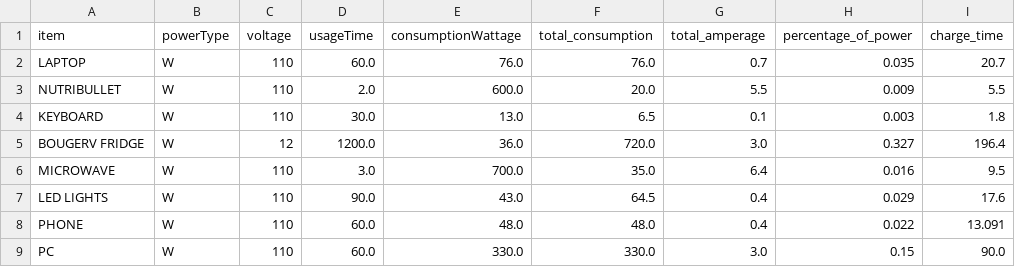
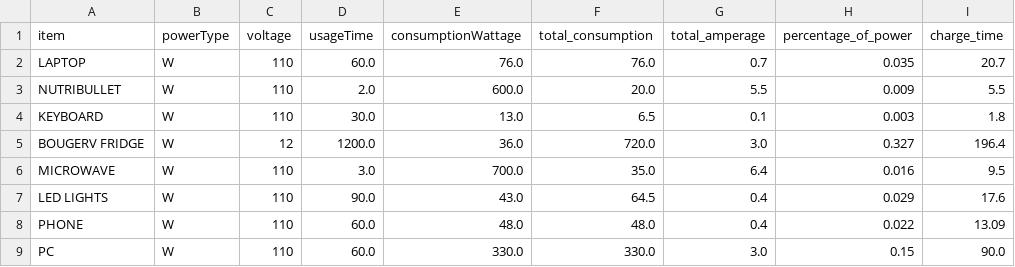
Before and after one commit to Mhinolv/Python_Learning, a CSV file: Files/power_consumption.csv, drawn as a sheet.

```diff
--- a/Files/power_consumption.csv
+++ b/Files/power_consumption.csv
@@ -7,3 +7,3 @@ MICROWAVE,W,110,3.0,700.0,35.0,6.4,0.016,9.5
 LED LIGHTS,W,110,90.0,43.0,64.5,0.4,0.029,17.6
-PHONE,W,110,60.0,48.0,48.0,0.4,0.022,13.091
+PHONE,W,110,60.0,48.0,48.0,0.4,0.022,13.09
 PC,W,110,60.0,330.0,330.0,3.0,0.15,90.0
```
Also changed, not shown: 3 other files.
